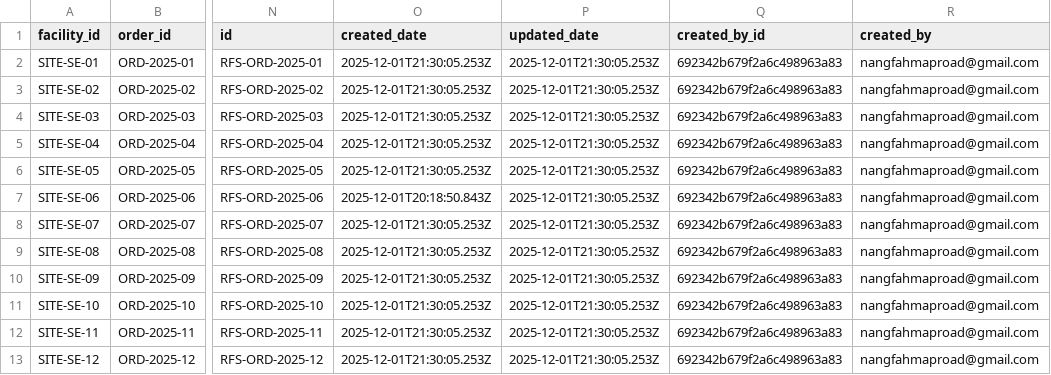
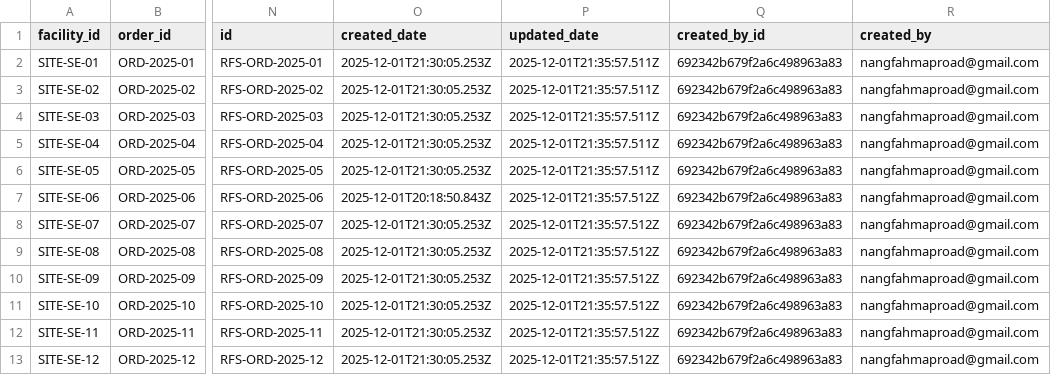
Before and after one commit to FahUmaAngel/Tele2-platform, a CSV file: src/data/RfsReport.csv, drawn as a sheet; only a part is shown, gaps mark what is left out; the diff names each change by its address in the sheet, - before the commit and + after, or states it on an @@ line.

```diff
--- a/src/data/RfsReport.csv
+++ b/src/data/RfsReport.csv
-P2:P6 (updated_date): 2025-12-01T21:30:05.253Z
+P2:P6 (updated_date): 2025-12-01T21:35:57.511Z
-P7:P13 (updated_date): 2025-12-01T21:30:05.253Z
+P7:P13 (updated_date): 2025-12-01T21:35:57.512Z
```
Also changed, not shown: src/data/FiberOrder.csv, src/data/NetworkDesign.csv, 2 other files.
